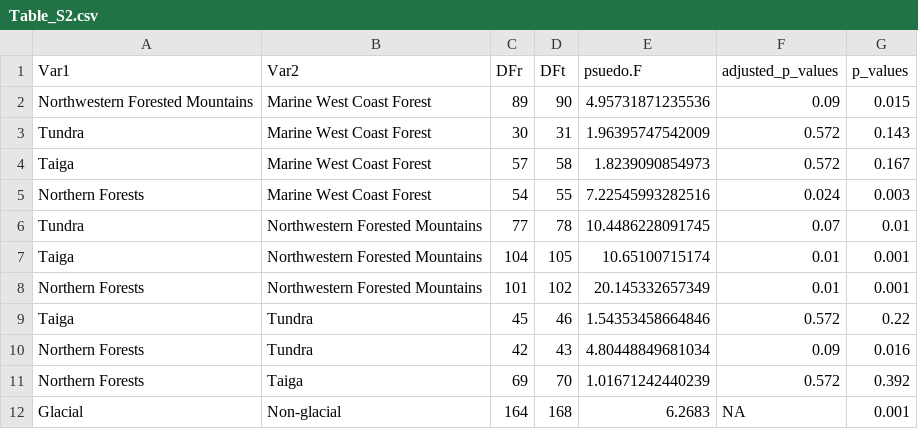
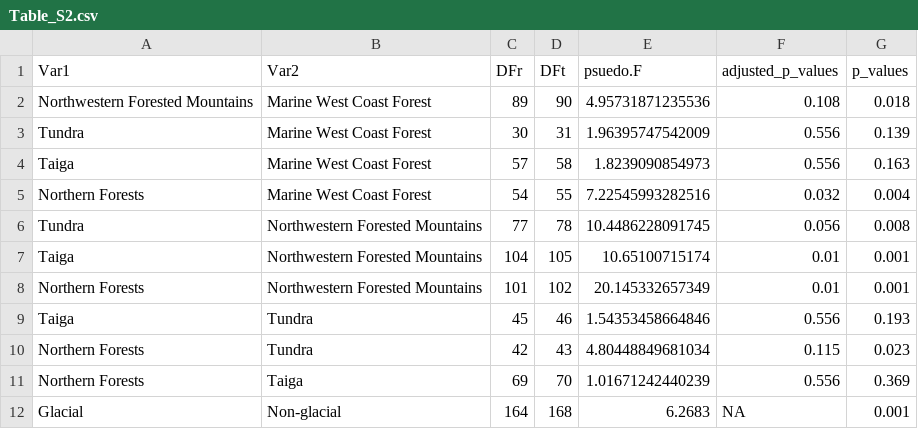
Before and after one commit to Kljorgenson/Discharge_Regimes, a CSV file: Output_data/Table_S2.csv, drawn as a sheet.

```diff
--- a/Output_data/Table_S2.csv
+++ b/Output_data/Table_S2.csv
@@ -1,12 +1,12 @@
 "Var1","Var2","DFr","DFt","psuedo.F","adjusted_p_values","p_values"
-"Northwestern Forested Mountains","Marine West Coast Forest",89,90,4.95731871235536,0.09,0.015
-"Tundra","Marine West Coast Forest",30,31,1.96395747542009,0.572,0.143
-"Taiga","Marine West Coast Forest",57,58,1.8239090854973,0.572,0.167
-"Northern Forests","Marine West Coast Forest",54,55,7.22545993282516,0.024,0.003
-"Tundra","Northwestern Forested Mountains",77,78,10.4486228091745,0.07,0.01
+"Northwestern Forested Mountains","Marine West Coast Forest",89,90,4.95731871235536,0.108,0.018
+"Tundra","Marine West Coast Forest",30,31,1.96395747542009,0.556,0.139
+"Taiga","Marine West Coast Forest",57,58,1.8239090854973,0.556,0.163
+"Northern Forests","Marine West Coast Forest",54,55,7.22545993282516,0.032,0.004
+"Tundra","Northwestern Forested Mountains",77,78,10.4486228091745,0.056,0.008
 "Taiga","Northwestern Forested Mountains",104,105,10.65100715174,0.01,0.001
 "Northern Forests","Northwestern Forested Mountains",101,102,20.145332657349,0.01,0.001
-"Taiga","Tundra",45,46,1.54353458664846,0.572,0.22
-"Northern Forests","Tundra",42,43,4.80448849681034,0.09,0.016
-"Northern Forests","Taiga",69,70,1.01671242440239,0.572,0.392
+"Taiga","Tundra",45,46,1.54353458664846,0.556,0.193
+"Northern Forests","Tundra",42,43,4.80448849681034,0.115,0.023
+"Northern Forests","Taiga",69,70,1.01671242440239,0.556,0.369
 "Glacial","Non-glacial",164,168,6.2683,NA,0.001
```
Also changed, not shown: 12 other files.
